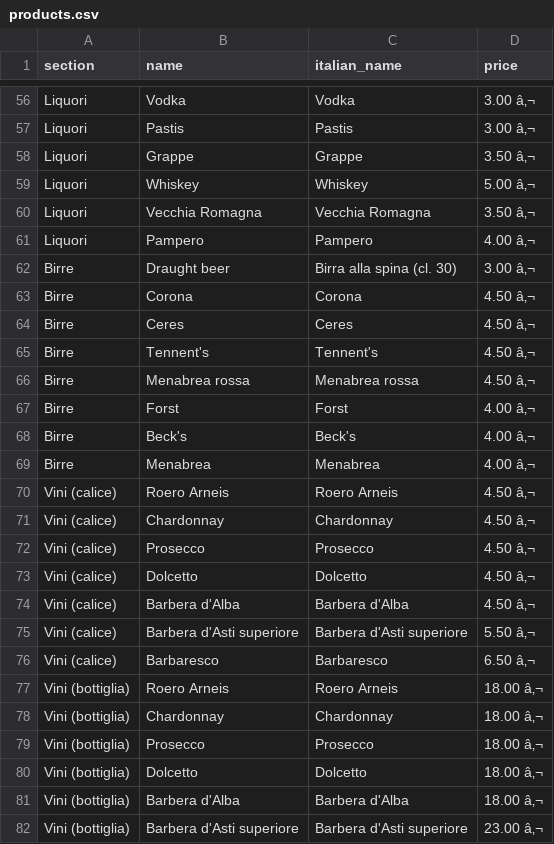
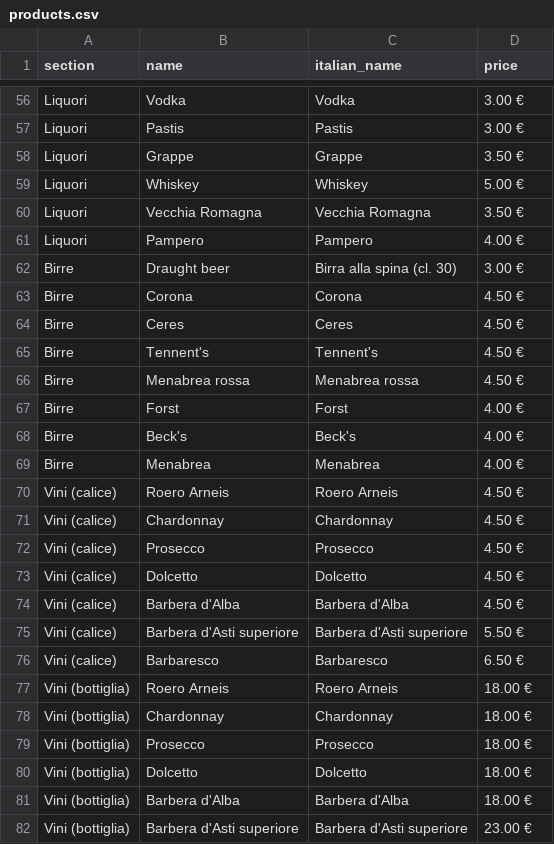
Before and after one commit to GiulyBar/giulybar-qrcodemenu, a CSV file: products/products.csv, drawn as a sheet; only a part is shown, gaps mark what is left out; the diff covers the shown part only; the diff names each change by its address in the sheet, - before the commit and + after, or states it on an @@ line.

```diff
--- a/products/products.csv
+++ b/products/products.csv
-D56:D57 (price): 3.00 â‚¬
+D56:D57 (price): 3.00 €
-D58 (price): 3.50 â‚¬
+D58 (price): 3.50 €
-D59 (price): 5.00 â‚¬
+D59 (price): 5.00 €
-D60 (price): 3.50 â‚¬
+D60 (price): 3.50 €
-D61 (price): 4.00 â‚¬
+D61 (price): 4.00 €
-D62 (price): 3.00 â‚¬
+D62 (price): 3.00 €
-D63:D66 (price): 4.50 â‚¬
+D63:D66 (price): 4.50 €
-D67:D69 (price): 4.00 â‚¬
+D67:D69 (price): 4.00 €
-D70:D74 (price): 4.50 â‚¬
+D70:D74 (price): 4.50 €
-D75 (price): 5.50 â‚¬
+D75 (price): 5.50 €
-D76 (price): 6.50 â‚¬
+D76 (price): 6.50 €
-D77:D81 (price): 18.00 â‚¬
+D77:D81 (price): 18.00 €
-D82 (price): 23.00 â‚¬
+D82 (price): 23.00 €
```
Also changed, not shown: 71 edited cells elsewhere in this file, 1 other file.
